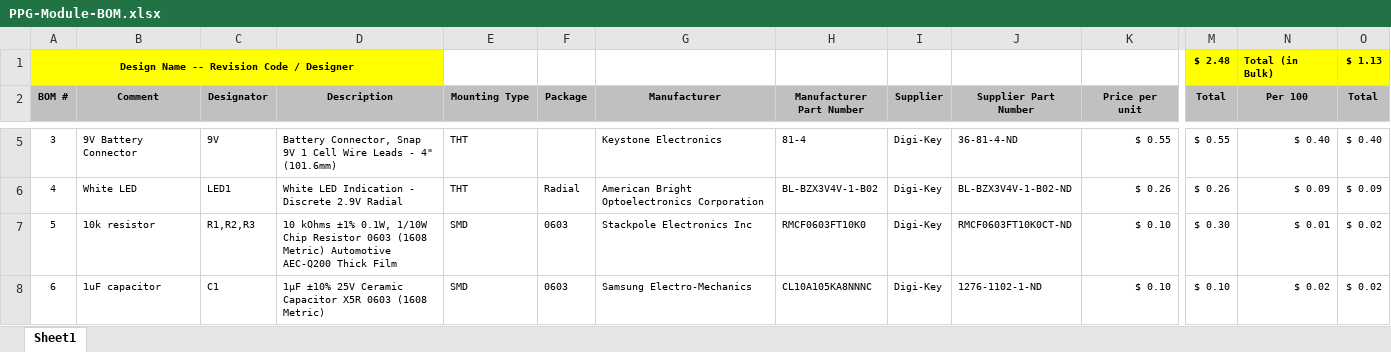
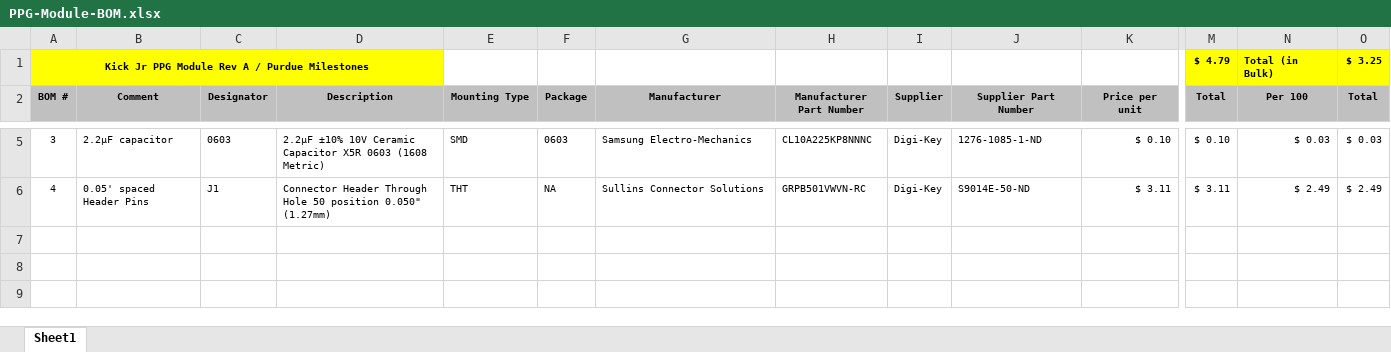
Before and after one commit to pickera/Watch-It, an Excel workbook: Hardware/PPG-Module/PPG-Module-BOM.xlsx, sheet Sheet1, drawn as a sheet; only a part is shown, gaps mark what is left out; values as stored, in another font and other column widths than the file's, no borders; removed rows and columns are numbered as before the commit, all else as after; rows hold the shown columns only; the diff covers the shown part only; the diff names each change by its address in the sheet, - before the commit and + after, or states it on an @@ line.

```diff
--- a/Hardware/PPG-Module/PPG-Module-BOM.xlsx (sheet Sheet1)
+++ b/Hardware/PPG-Module/PPG-Module-BOM.xlsx (sheet Sheet1)
-row 1: Design Name -- Revision Code / Designer |  |  |  |  |  |  |  |  |  |  | $ 2.48 | Total (in Bulk) | $ 1.13
+row 1: Kick Jr PPG Module Rev A / Purdue Milestones |  |  |  |  |  |  |  |  |  |  | $ 4.79 | Total (in Bulk) | $ 3.25
-B5 (Comment): 9V Battery Connector
+B5 (Comment): 2.2µF capacitor
-C5 (Designator): 9V
+C5 (Designator): 0603
-D5 (Description): Battery Connector, Snap 9V 1 Cell Wire Leads - 4" (101.6mm)
+D5 (Description): 2.2µF ±10% 10V Ceramic Capacitor X5R 0603 (1608 Metric)
-E5 (Mounting Type): THT
+E5 (Mounting Type): SMD
-F5 (Package): (empty)
+F5 (Package): 0603
-G5 (Manufacturer): Keystone Electronics
+G5 (Manufacturer): Samsung Electro-Mechanics
-H5 (Manufacturer Part Number): 81-4
+H5 (Manufacturer Part Number): CL10A225KP8NNNC
-J5 (Supplier Part Number): 36-81-4-ND
+J5 (Supplier Part Number): 1276-1085-1-ND
-K5 (Price per unit): $ 0.55
+K5 (Price per unit): $ 0.10
-M5 (Total): $ 0.55
+M5 (Total): $ 0.10
-N5 (Per 100): $ 0.40
+N5 (Per 100): $ 0.03
-O5 (Total): $ 0.40
+O5 (Total): $ 0.03
-B6 (Comment): White LED
+B6 (Comment): 0.05' spaced Header Pins
-C6 (Designator): LED1
+C6 (Designator): J1
-D6 (Description): White LED Indication - Discrete 2.9V Radial
+D6 (Description): Connector Header Through Hole 50 position 0.050" (1.27mm)
-F6 (Package): Radial
+F6 (Package): NA
-G6 (Manufacturer): American Bright Optoelectronics Corporation
+G6 (Manufacturer): Sullins Connector Solutions
-H6 (Manufacturer Part Number): BL-BZX3V4V-1-B02
+H6 (Manufacturer Part Number): GRPB501VWVN-RC
-J6 (Supplier Part Number): BL-BZX3V4V-1-B02-ND
+J6 (Supplier Part Number): S9014E-50-ND
-K6 (Price per unit): $ 0.26
+K6 (Price per unit): $ 3.11
-M6 (Total): $ 0.26
+M6 (Total): $ 3.11
-N6 (Per 100): $ 0.09
+N6 (Per 100): $ 2.49
-O6 (Total): $ 0.09
+O6 (Total): $ 2.49
-row 7: 5 | 10k resistor | R1,R2,R3 | 10 kOhms ±1% 0.1W, 1/10W Chip Resistor 0603 (1608 Metric) Automotive AEC-Q200 Thick Film | SMD | 0603 | Stackpole Electronics Inc | RMCF0603FT10K0 | Digi-Key | RMCF0603FT10K0CT-ND | $ 0.10 | $ 0.30 | $ 0.01 | $ 0.02
-row 8: 6 | 1uF capacitor | C1 | 1µF ±10% 25V Ceramic Capacitor X5R 0603 (1608 Metric) | SMD | 0603 | Samsung Electro-Mechanics | CL10A105KA8NNNC | Digi-Key | 1276-1102-1-ND | $ 0.10 | $ 0.10 | $ 0.02 | $ 0.02
```
Also changed, not shown: 23 edited cells elsewhere in this sheet, formulas that keep their value, 2 other files.
